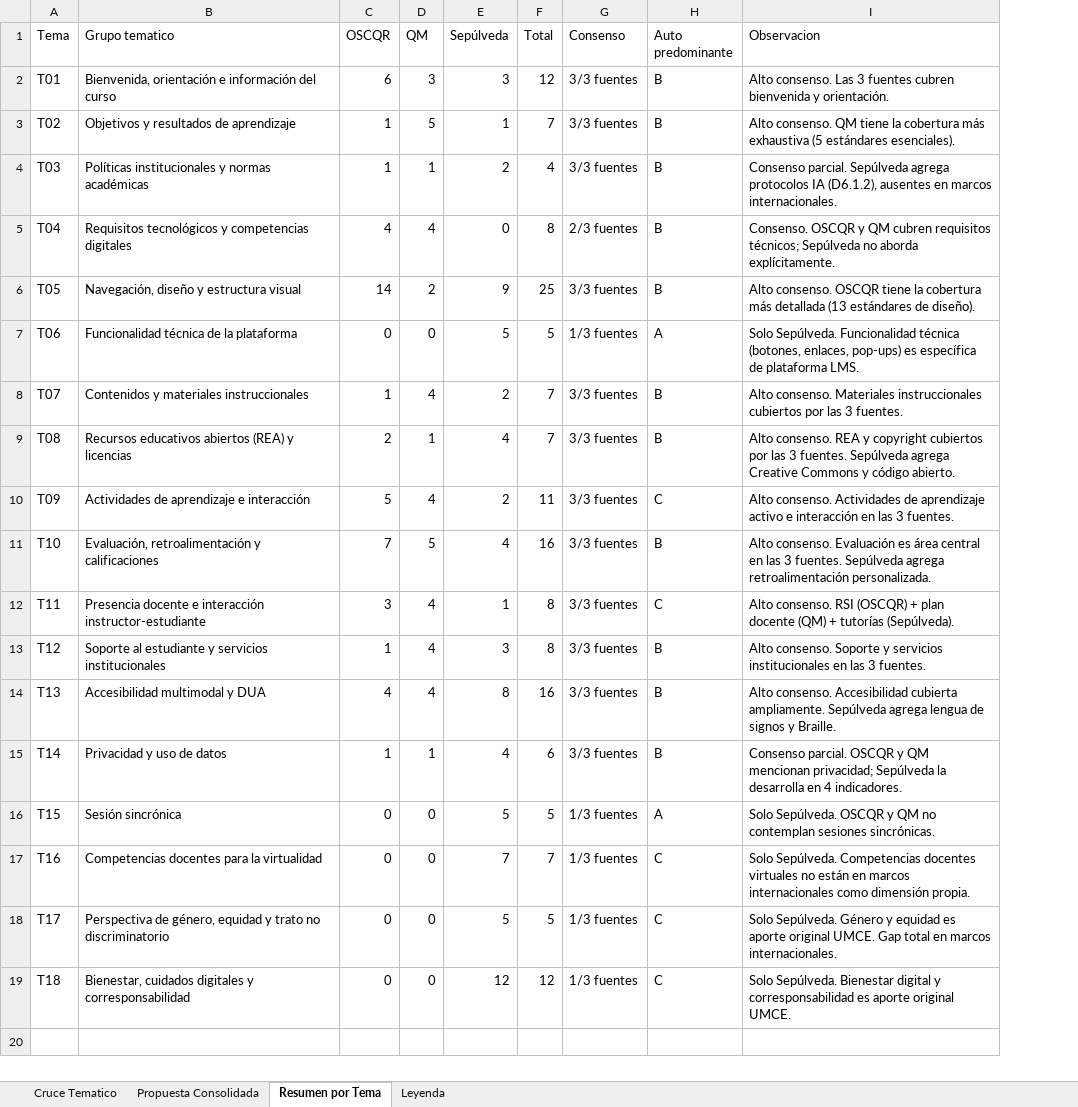
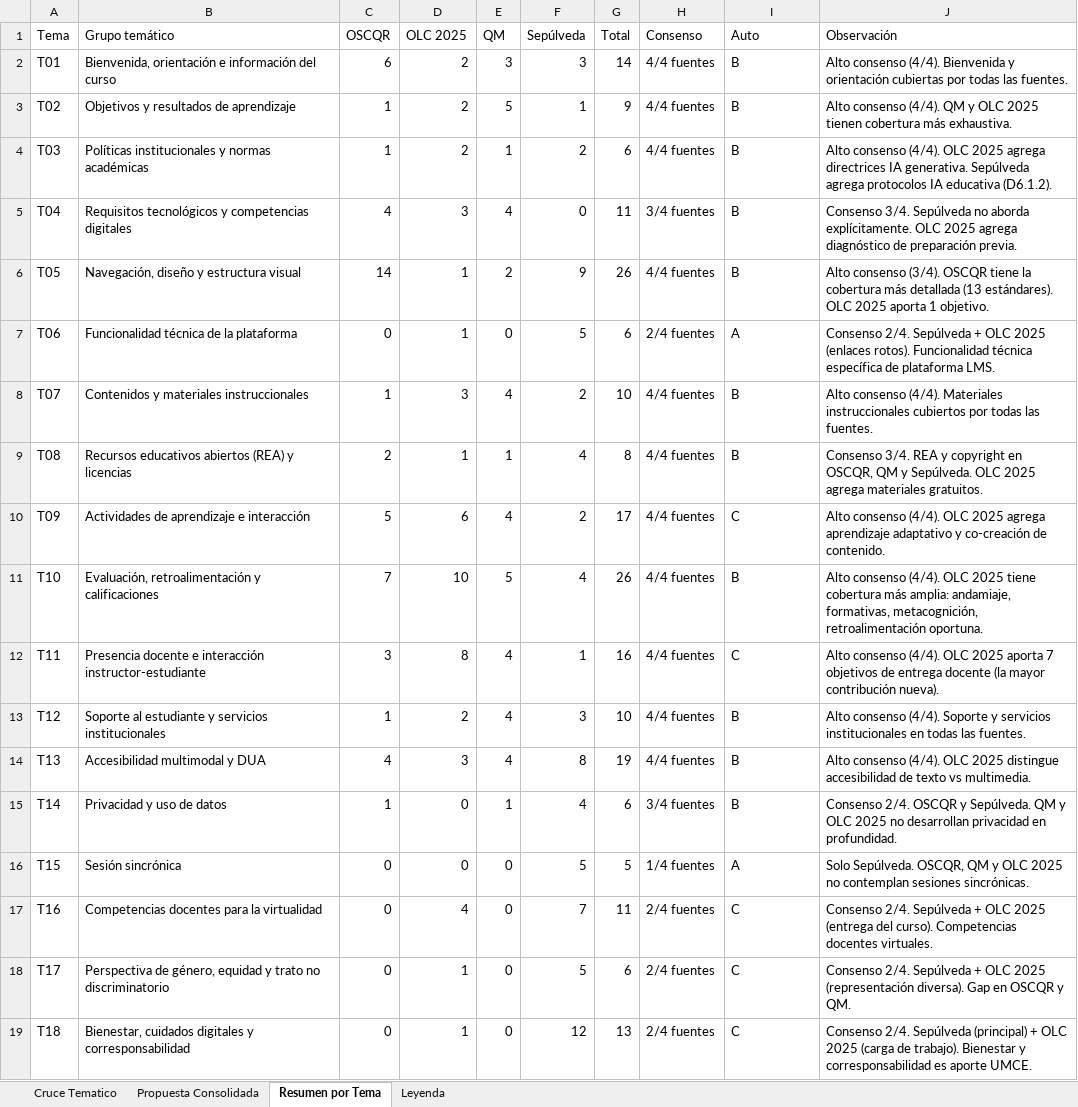
Before and after one commit to derj90/umce-online, an Excel workbook: docs/espacio-aprendizaje/indicadores-cruce-tematico.xlsx, sheet Resumen por Tema, drawn as a sheet; values as stored, in another font and other column widths than the file's, no cell formats; removed rows and columns are numbered as before the commit, all else as after; the diff names each change by its address in the sheet, - before the commit and + after, or states it on an @@ line.

```diff
--- a/docs/espacio-aprendizaje/indicadores-cruce-tematico.xlsx (sheet Resumen por Tema)
+++ b/docs/espacio-aprendizaje/indicadores-cruce-tematico.xlsx (sheet Resumen por Tema)
+column D (OLC 2025), rows 2-19: 2 | 2 | 2 | 3 | 1 | 1 | 3 | 1 | 6 | 10 | 8 | 2 | 3 | 0 | 0 | 4 | 1 | 1
-column I (Observacion), rows 2-19: Alto consenso. Las 3 fuentes cubren bienvenida y orientación. | Alto consenso. QM tiene la cobertura más exhaustiva (5 estándares esenciales). | Consenso parcial. Sepúlveda agrega protocolos IA (D6.1.2), ausentes en marcos internacionales. | Consenso. OSCQR y QM cubren requisitos técnicos; Sepúlveda no aborda explícitamente. | Alto consenso. OSCQR tiene la cobertura más detallada (13 estándares de diseño). | Solo Sepúlveda. Funcionalidad técnica (botones, enlaces, pop-ups) es específica de plataforma LMS. | Alto consenso. Materiales instruccionales cubiertos por las 3 fuentes. | Alto consenso. REA y copyright cubiertos por las 3 fuentes. Sepúlveda agrega Creative Commons y código abierto. | Alto consenso. Actividades de aprendizaje activo e interacción en las 3 fuentes. | Alto consenso. Evaluación es área central en las 3 fuentes. Sepúlveda agrega retroalimentación personalizada. | Alto consenso. RSI (OSCQR) + plan docente (QM) + tutorías (Sepúlveda). | Alto consenso. Soporte y servicios institucionales en las 3 fuentes. | Alto consenso. Accesibilidad cubierta ampliamente. Sepúlveda agrega lengua de signos y Braille. | Consenso parcial. OSCQR y QM mencionan privacidad; Sepúlveda la desarrolla en 4 indicadores. | Solo Sepúlveda. OSCQR y QM no contemplan sesiones sincrónicas. | Solo Sepúlveda. Competencias docentes virtuales no están en marcos internacionales como dimensión propia. | Solo Sepúlveda. Género y equidad es aporte original UMCE. Gap total en marcos internacionales. | Solo Sepúlveda. Bienestar digital y corresponsabilidad es aporte original UMCE.
+column J (Observación), rows 2-19: Alto consenso (4/4). Bienvenida y orientación cubiertas por todas las fuentes. | Alto consenso (4/4). QM y OLC 2025 tienen cobertura más exhaustiva. | Alto consenso (4/4). OLC 2025 agrega directrices IA generativa. Sepúlveda agrega protocolos IA educativa (D6.1.2). | Consenso 3/4. Sepúlveda no aborda explícitamente. OLC 2025 agrega diagnóstico de preparación previa. | Alto consenso (3/4). OSCQR tiene la cobertura más detallada (13 estándares). OLC 2025 aporta 1 objetivo. | Consenso 2/4. Sepúlveda + OLC 2025 (enlaces rotos). Funcionalidad técnica específica de plataforma LMS. | Alto consenso (4/4). Materiales instruccionales cubiertos por todas las fuentes. | Consenso 3/4. REA y copyright en OSCQR, QM y Sepúlveda. OLC 2025 agrega materiales gratuitos. | Alto consenso (4/4). OLC 2025 agrega aprendizaje adaptativo y co-creación de contenido. | Alto consenso (4/4). OLC 2025 tiene cobertura más amplia: andamiaje, formativas, metacognición, retroalimentación oportuna. | Alto consenso (4/4). OLC 2025 aporta 7 objetivos de entrega docente (la mayor contribución nueva). | Alto consenso (4/4). Soporte y servicios institucionales en todas las fuentes. | Alto consenso (4/4). OLC 2025 distingue accesibilidad de texto vs multimedia. | Consenso 2/4. OSCQR y Sepúlveda. QM y OLC 2025 no desarrollan privacidad en profundidad. | Solo Sepúlveda. OSCQR, QM y OLC 2025 no contemplan sesiones sincrónicas. | Consenso 2/4. Sepúlveda + OLC 2025 (entrega del curso). Competencias docentes virtuales. | Consenso 2/4. Sepúlveda + OLC 2025 (representación diversa). Gap en OSCQR y QM. | Consenso 2/4. Sepúlveda (principal) + OLC 2025 (carga de trabajo). Bienestar y corresponsabilidad es aporte UMCE.
-B1: Grupo tematico
+B1: Grupo temático
-I1: Auto predominante
+I1: Auto
-G2 (Total): 12
+G2 (Total): 14
-H2:H4 (Consenso): 3/3 fuentes
+H2:H4 (Consenso): 4/4 fuentes
-G3 (Total): 7
+G3 (Total): 9
-G4 (Total): 4
+G4 (Total): 6
-G5 (Total): 8
+G5 (Total): 11
-H5 (Consenso): 2/3 fuentes
+H5 (Consenso): 3/4 fuentes
-G6 (Total): 25
+G6 (Total): 26
-H6 (Consenso): 3/3 fuentes
+H6 (Consenso): 4/4 fuentes
-G7 (Total): 5
+G7 (Total): 6
-H7 (Consenso): 1/3 fuentes
+H7 (Consenso): 2/4 fuentes
-G8 (Total): 7
+G8 (Total): 10
-H8:H14 (Consenso): 3/3 fuentes
+H8:H14 (Consenso): 4/4 fuentes
-G9 (Total): 7
+G9 (Total): 8
-G10 (Total): 11
+G10 (Total): 17
-G11 (Total): 16
+G11 (Total): 26
-G12 (Total): 8
+G12 (Total): 16
-G13 (Total): 8
+G13 (Total): 10
-G14 (Total): 16
+G14 (Total): 19
-H15 (Consenso): 3/3 fuentes
+H15 (Consenso): 3/4 fuentes
-H16 (Consenso): 1/3 fuentes
+H16 (Consenso): 1/4 fuentes
-G17 (Total): 7
+G17 (Total): 11
-H17:H19 (Consenso): 1/3 fuentes
+H17:H19 (Consenso): 2/4 fuentes
-G18 (Total): 5
+G18 (Total): 6
-G19 (Total): 12
+G19 (Total): 13
```
Also changed, not shown: sheet Cruce Tematico, sheet Leyenda, cell formats.
